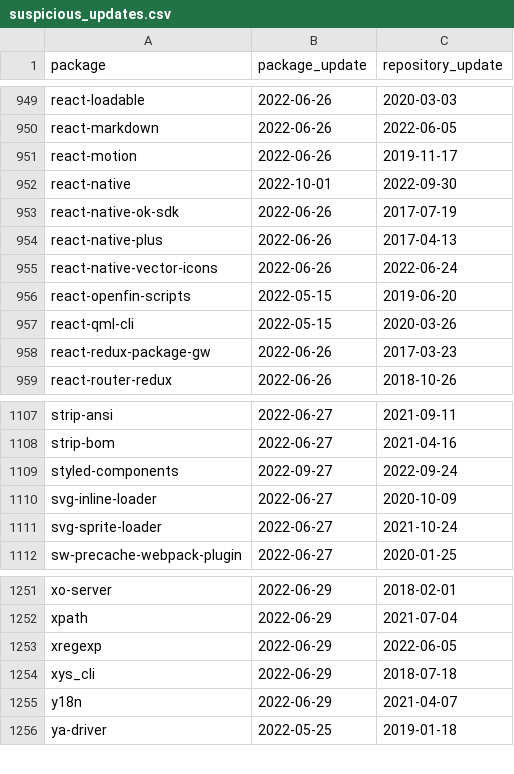
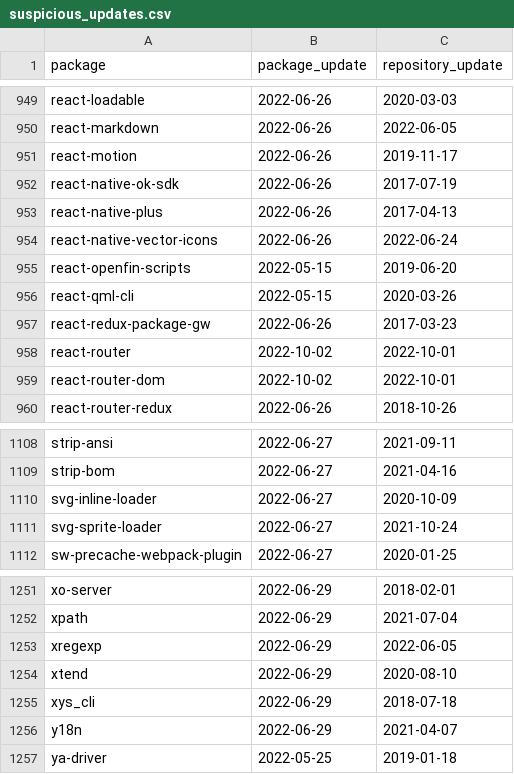
Before and after one commit to trickest/packages, a CSV file: npm/suspicious_updates.csv, drawn as a sheet; only a part is shown, gaps mark what is left out; removed rows and columns are numbered as before the commit, all else as after; the diff names each change by its address in the sheet, - before the commit and + after, or states it on an @@ line.

```diff
--- a/npm/suspicious_updates.csv
+++ b/npm/suspicious_updates.csv
-row 952: react-native | 2022-10-01 | 2022-09-30
+row 958: react-router | 2022-10-02 | 2022-10-01
+row 959: react-router-dom | 2022-10-02 | 2022-10-01
-row 1109: styled-components | 2022-09-27 | 2022-09-24
+row 1254: xtend | 2022-06-29 | 2020-08-10
```
Also changed, not shown: 1 other file.
